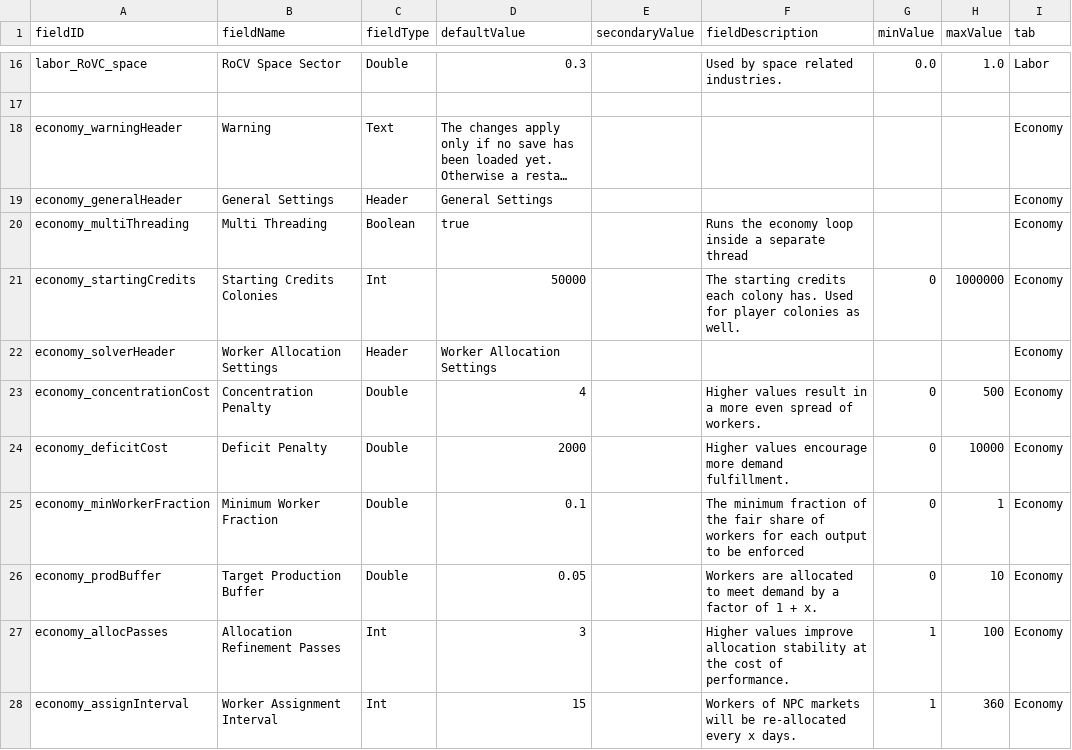
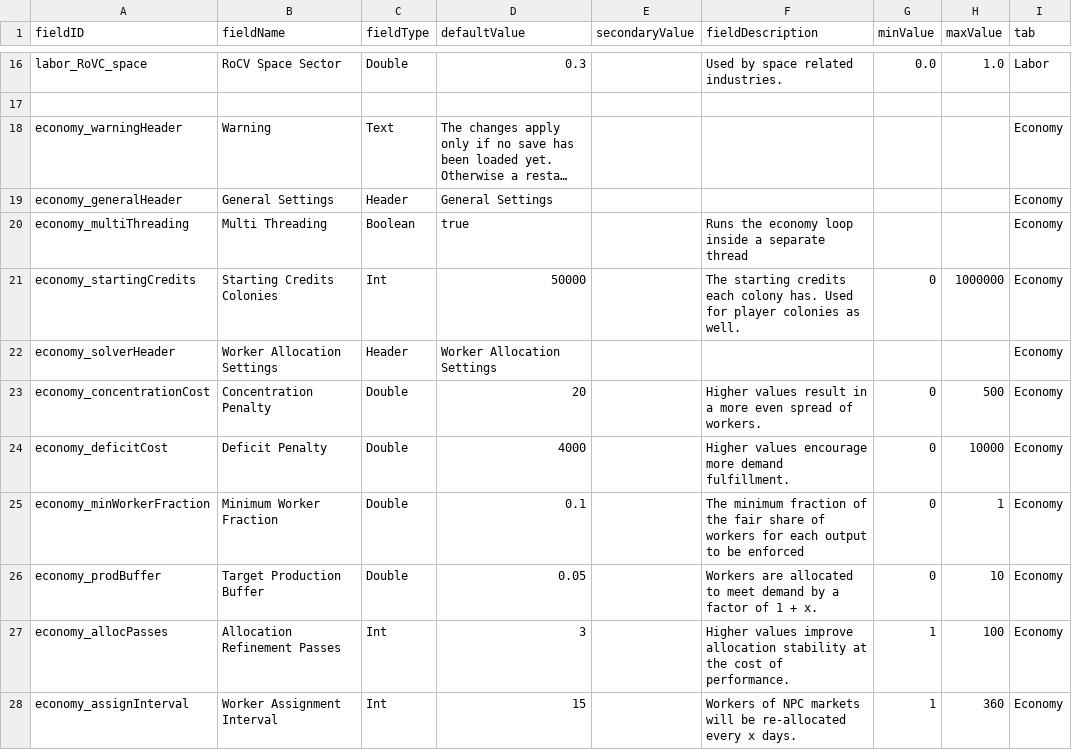
Before and after one commit to WolframSegler/LTV_Economy, a CSV file: data/config/LunaSettings.csv, drawn as a sheet; only a part is shown, gaps mark what is left out; long unchanged cells end in ….

```diff
--- a/data/config/LunaSettings.csv
+++ b/data/config/LunaSettings.csv
@@ -22,4 +22,4 @@ economy_startingCredits,Starting Credits Colonies,Int,50000,,The starting credit
 economy_solverHeader,Worker Allocation Settings,Header,Worker Allocation Settings,,,,,Economy
-economy_concentrationCost,Concentration Penalty,Double,4,,Higher values result in a more even spread of workers.,0,500,Economy
-economy_deficitCost,Deficit Penalty,Double,2000,,Higher values encourage more demand fulfillment.,0,10000,Economy
+economy_concentrationCost,Concentration Penalty,Double,20,,Higher values result in a more even spread of workers.,0,500,Economy
+economy_deficitCost,Deficit Penalty,Double,4000,,Higher values encourage more demand fulfillment.,0,10000,Economy
 economy_minWorkerFraction,Minimum Worker Fraction,Double,0.1,,The minimum fraction of the fair share of workers for each output to be enforced,0,1,Economy
```
Also changed, not shown: 46 other files.
